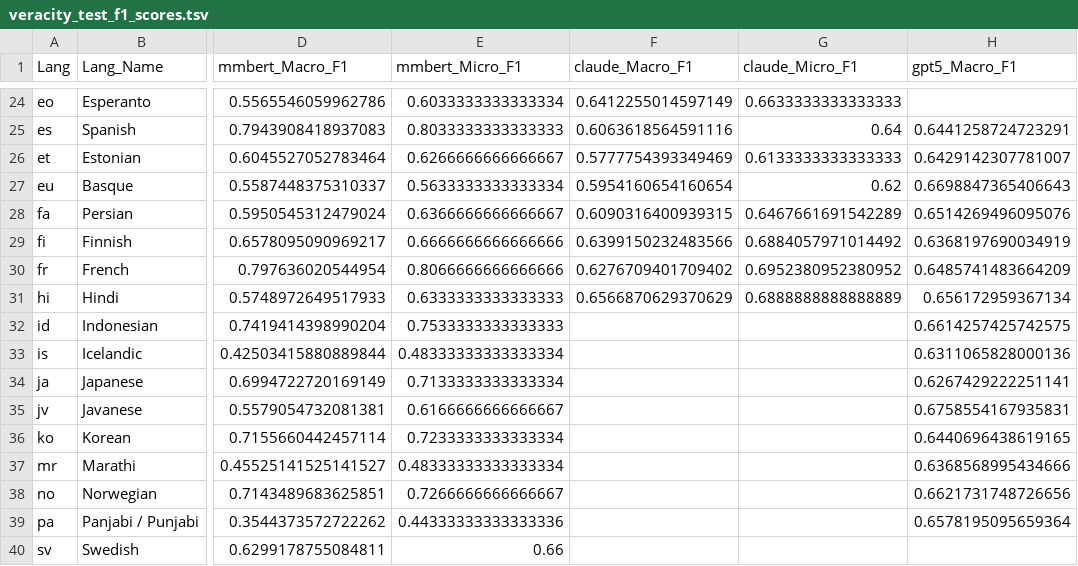
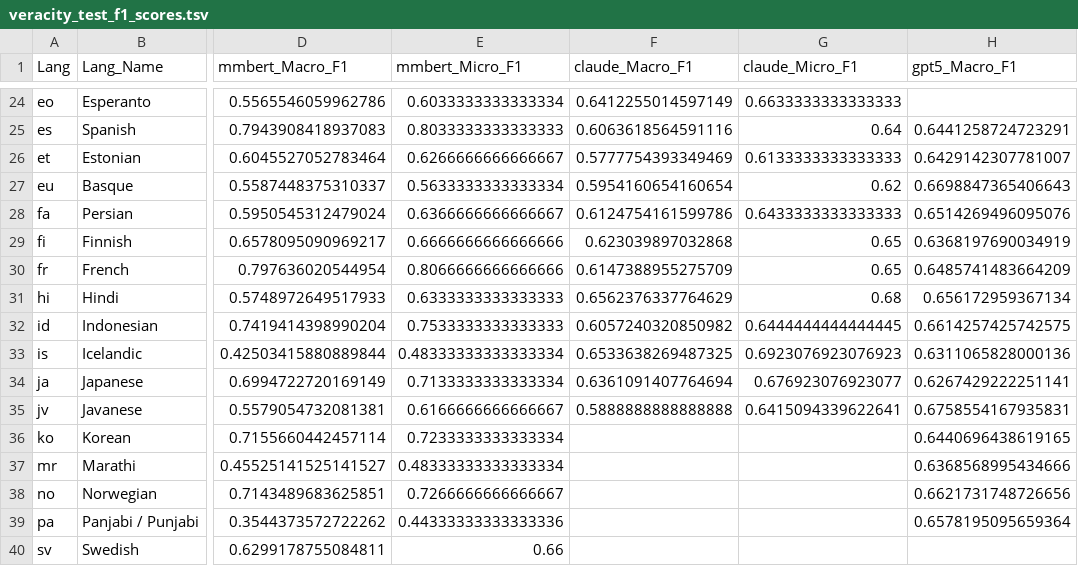
Before and after one commit to factiverse/factcheck-editor, a TSV file: data/veracity_prediction/veracity_test_f1_scores.tsv, drawn as a sheet; only a part is shown, gaps mark what is left out; the diff names each change by its address in the sheet, - before the commit and + after, or states it on an @@ line.

```diff
--- a/data/veracity_prediction/veracity_test_f1_scores.tsv
+++ b/data/veracity_prediction/veracity_test_f1_scores.tsv
-F28 (claude_Macro_F1): 0.6090316400939315
+F28 (claude_Macro_F1): 0.6124754161599786
-G28 (claude_Micro_F1): 0.6467661691542289
+G28 (claude_Micro_F1): 0.6433333333333333
-F29 (claude_Macro_F1): 0.6399150232483566
+F29 (claude_Macro_F1): 0.623039897032868
-G29 (claude_Micro_F1): 0.6884057971014492
+G29 (claude_Micro_F1): 0.65
-F30 (claude_Macro_F1): 0.6276709401709402
+F30 (claude_Macro_F1): 0.6147388955275709
-G30 (claude_Micro_F1): 0.6952380952380952
+G30 (claude_Micro_F1): 0.65
-F31 (claude_Macro_F1): 0.6566870629370629
+F31 (claude_Macro_F1): 0.6562376337764629
-G31 (claude_Micro_F1): 0.6888888888888889
+G31 (claude_Micro_F1): 0.68
-F32 (claude_Macro_F1): (empty)
+F32 (claude_Macro_F1): 0.6057240320850982
-G32 (claude_Micro_F1): (empty)
+G32 (claude_Micro_F1): 0.6444444444444445
-F33 (claude_Macro_F1): (empty)
+F33 (claude_Macro_F1): 0.6533638269487325
-G33 (claude_Micro_F1): (empty)
+G33 (claude_Micro_F1): 0.6923076923076923
-F34 (claude_Macro_F1): (empty)
+F34 (claude_Macro_F1): 0.6361091407764694
-G34 (claude_Micro_F1): (empty)
+G34 (claude_Micro_F1): 0.676923076923077
-F35 (claude_Macro_F1): (empty)
+F35 (claude_Macro_F1): 0.5888888888888888
-G35 (claude_Micro_F1): (empty)
+G35 (claude_Micro_F1): 0.6415094339622641
```
Also changed, not shown: 10 other files.
